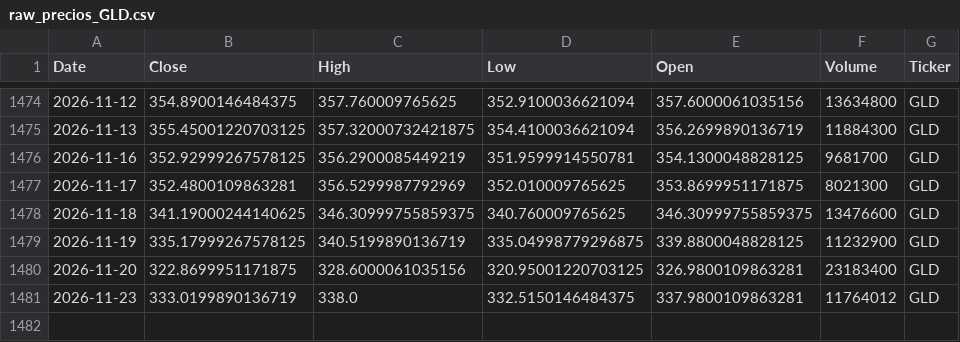
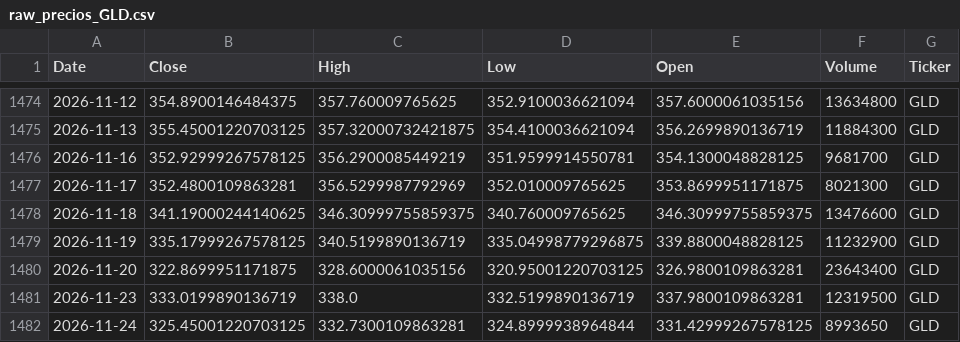
Before and after one commit to jorgeebarrazagalindo00-png/Consultor-ETF-IA, a CSV file: data/raw_precios_GLD.csv, drawn as a sheet; only a part is shown, gaps mark what is left out.

```diff
--- a/data/raw_precios_GLD.csv
+++ b/data/raw_precios_GLD.csv
@@ -1479,3 +1479,4 @@ Date,Close,High,Low,Open,Volume,Ticker
 2026-11-19,335.17999267578125,340.5199890136719,335.04998779296875,339.8800048828125,11232900,GLD
-2026-11-20,322.8699951171875,328.6000061035156,320.95001220703125,326.9800109863281,23183400,GLD
-2026-11-23,333.0199890136719,338.0,332.5150146484375,337.9800109863281,11764012,GLD
+2026-11-20,322.8699951171875,328.6000061035156,320.95001220703125,326.9800109863281,23643400,GLD
+2026-11-23,333.0199890136719,338.0,332.5199890136719,337.9800109863281,12319500,GLD
+2026-11-24,325.45001220703125,332.7300109863281,324.8999938964844,331.42999267578125,8993650,GLD
```
Also changed, not shown: data/backtest_resultados.csv, data/clean_precios_ETFs.csv, 11 other files.
